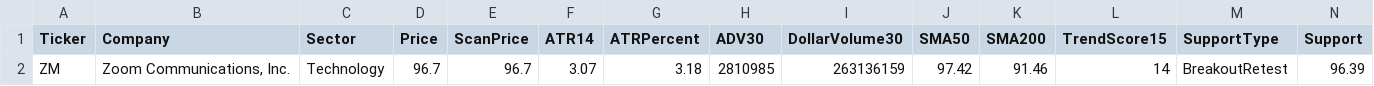
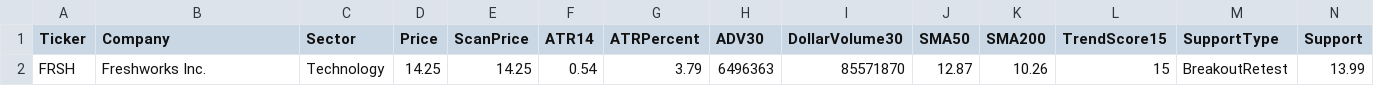
Before and after one commit to nryan63/stock-scanner-output, a CSV file: scanner_qualifiers_v3.csv, drawn as a sheet; only a part is shown; removed rows and columns are numbered as before the commit, all else as after; rows hold the shown columns only; the diff names each change by its address in the sheet, - before the commit and + after, or states it on an @@ line.

```diff
--- a/scanner_qualifiers_v3.csv
+++ b/scanner_qualifiers_v3.csv
-row 2: ZM | Zoom Communications, Inc. | Technology | 96.7 | 96.7 | 3.07 | 3.18 | 2810985 | 263136159 | 97.42 | 91.46 | 14 | BreakoutRetest | 96.39
+row 2: FRSH | Freshworks Inc. | Technology | 14.25 | 14.25 | 0.54 | 3.79 | 6496363 | 85571870 | 12.87 | 10.26 | 15 | BreakoutRetest | 13.99
```
Also changed, not shown: scanner_results_v3.csv, scanner_top5_v4.csv, 1 other file.
